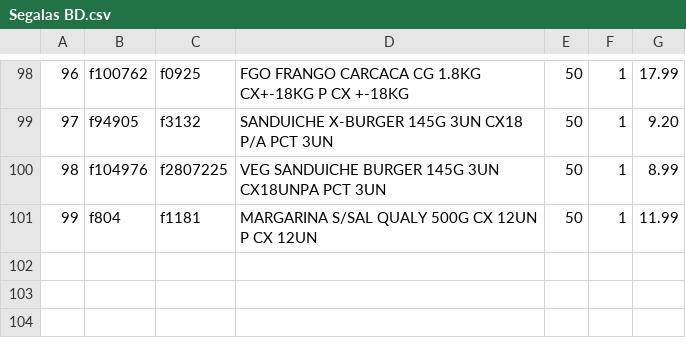
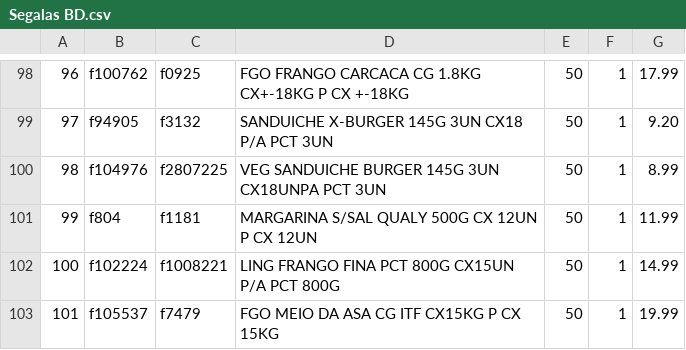
Before and after one commit to I3run01/PY-Auto-Preco-V2, a CSV file: Segalas BD.csv, drawn as a sheet; only a part is shown, gaps mark what is left out; the diff names each change by its address in the sheet, - before the commit and + after, or states it on an @@ line.

```diff
--- a/Segalas BD.csv
+++ b/Segalas BD.csv
+row 102: 100 | f102224 | f1008221 | LING FRANGO FINA PCT 800G CX15UN P/A PCT 800G | 50 | 1 | 14.99
+row 103: 101 | f105537 | f7479 | FGO MEIO DA ASA CG ITF CX15KG P CX 15KG | 50 | 1 | 19.99
```
Also changed, not shown: 1 other file.
